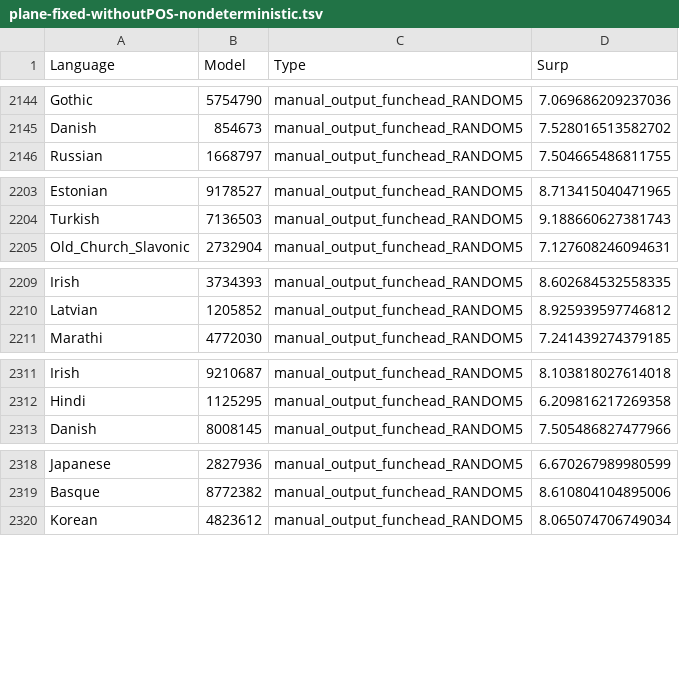
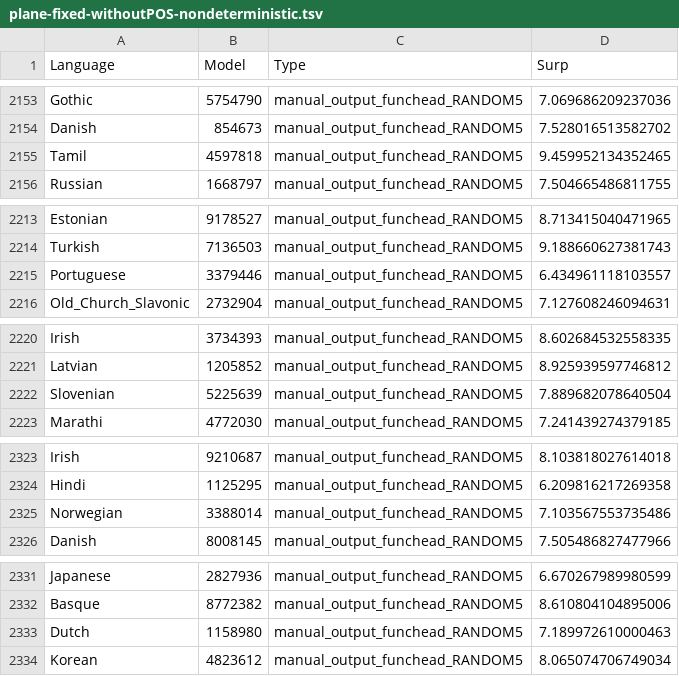
Before and after one commit to m-hahn/grammar-optim, a TSV file: grammars/plane/controls/plane-fixed-withoutPOS-nondeterministic.tsv, drawn as a sheet; only a part is shown, gaps mark what is left out; the diff covers the shown part only.

```diff
--- a/grammars/plane/controls/plane-fixed-withoutPOS-nondeterministic.tsv
+++ b/grammars/plane/controls/plane-fixed-withoutPOS-nondeterministic.tsv
@@ -2145,2 +2154,3 @@ Gothic	5754790	manual_output_funchead_RANDOM5	7.069686209237036
 Danish	854673	manual_output_funchead_RANDOM5	7.528016513582702
+Tamil	4597818	manual_output_funchead_RANDOM5	9.459952134352465
 Russian	1668797	manual_output_funchead_RANDOM5	7.504665486811755
@@ -2204,2 +2214,3 @@ Estonian	9178527	manual_output_funchead_RANDOM5	8.713415040471965
 Turkish	7136503	manual_output_funchead_RANDOM5	9.188660627381743
+Portuguese	3379446	manual_output_funchead_RANDOM5	6.434961118103557
 Old_Church_Slavonic	2732904	manual_output_funchead_RANDOM5	7.127608246094631
@@ -2210,2 +2221,3 @@ Irish	3734393	manual_output_funchead_RANDOM5	8.602684532558335
 Latvian	1205852	manual_output_funchead_RANDOM5	8.925939597746812
+Slovenian	5225639	manual_output_funchead_RANDOM5	7.889682078640504
 Marathi	4772030	manual_output_funchead_RANDOM5	7.241439274379185
@@ -2312,2 +2324,3 @@ Irish	9210687	manual_output_funchead_RANDOM5	8.103818027614018
 Hindi	1125295	manual_output_funchead_RANDOM5	6.209816217269358
+Norwegian	3388014	manual_output_funchead_RANDOM5	7.103567553735486
 Danish	8008145	manual_output_funchead_RANDOM5	7.505486827477966
@@ -2319,2 +2332,3 @@ Japanese	2827936	manual_output_funchead_RANDOM5	6.670267989980599
 Basque	8772382	manual_output_funchead_RANDOM5	8.610804104895006
+Dutch	1158980	manual_output_funchead_RANDOM5	7.189972610000463
 Korean	4823612	manual_output_funchead_RANDOM5	8.065074706749034
```
Also changed, not shown: 16 added rows elsewhere in this file, 8 other files.
